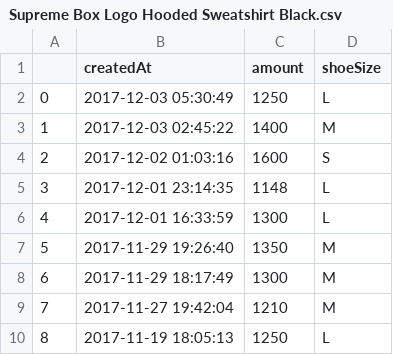
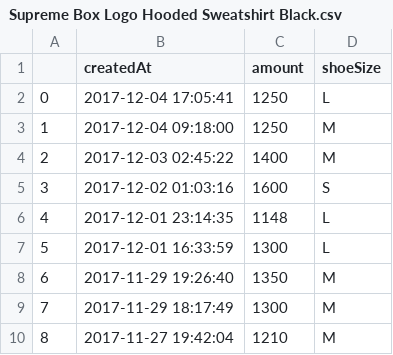
Before and after one commit to ronlylesjr/SneakerTracker, a CSV file: streetwear_sales/Supreme Box Logo Hooded Sweatshirt Black.csv, drawn as a sheet; only a part is shown; the shorter side is filled out with more unchanged rows; addresses are those after the commit; the diff names each change by its address in the sheet, - before the commit and + after, or states it on an @@ line.

```diff
--- a/streetwear_sales/Supreme Box Logo Hooded Sweatshirt Black.csv
+++ b/streetwear_sales/Supreme Box Logo Hooded Sweatshirt Black.csv
-B2 (createdAt): 2017-12-03 05:30:49
+B2 (createdAt): 2017-12-04 17:05:41
+row 3: 1 | 2017-12-04 09:18:00 | 1250 | M
@@ column A renumbered from row 4 down @@
```
Also changed, not shown: sneaker_sales/Adidas NMD R1 Mystic Blue.csv, sneaker_sales/Adidas Yeezy Boost 350 V2 Zebra.csv, 16 other files.
